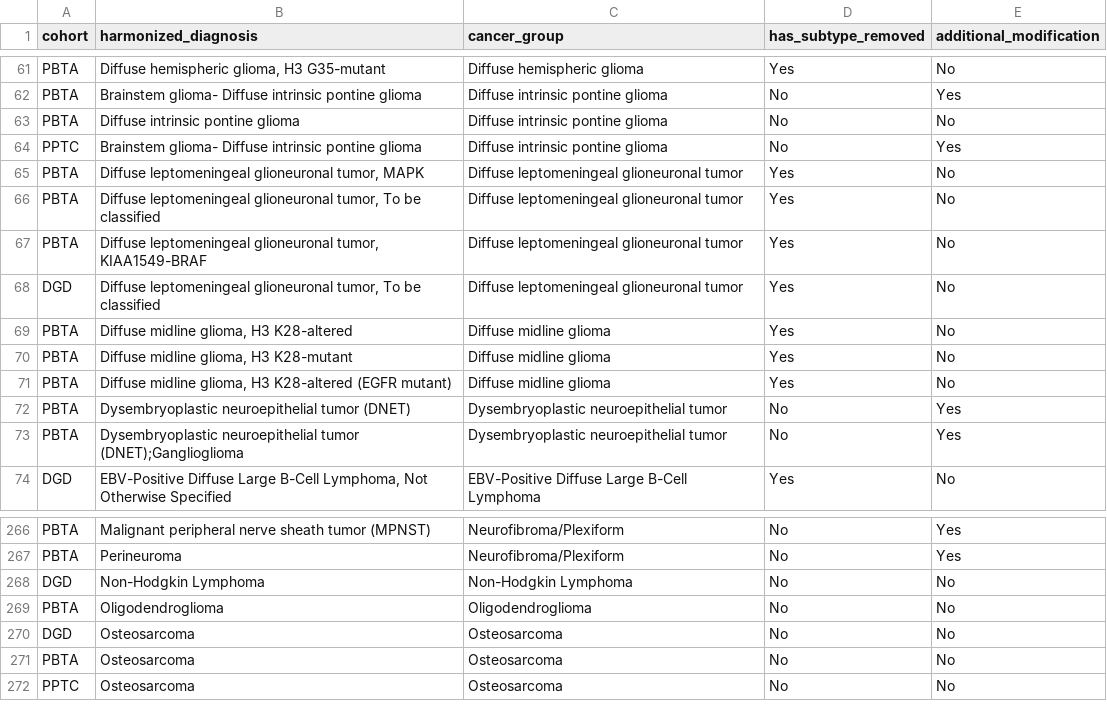
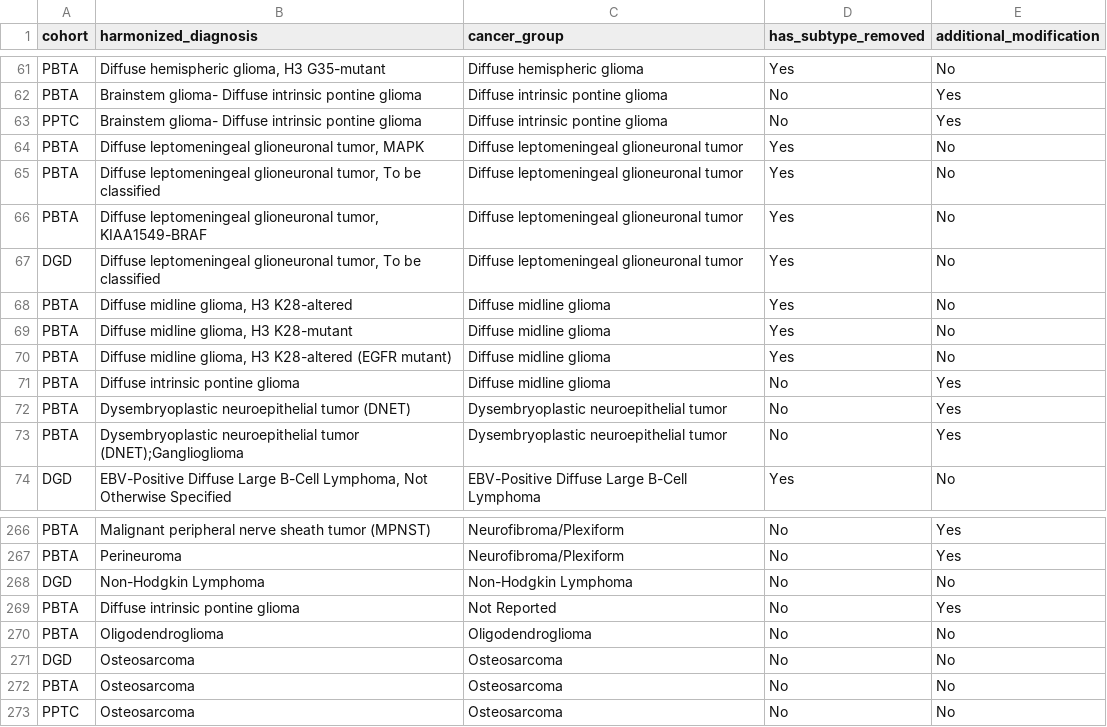
Before and after one commit to rokitalab/OpenPedCan-analysis, a TSV file: analyses/molecular-subtyping-integrate/results/harmonized_diagnosis_cancer_group_table.tsv, drawn as a sheet; only a part is shown, gaps mark what is left out; removed rows and columns are numbered as before the commit, all else as after; the diff names each change by its address in the sheet, - before the commit and + after, or states it on an @@ line.

```diff
--- a/analyses/molecular-subtyping-integrate/results/harmonized_diagnosis_cancer_group_table.tsv
+++ b/analyses/molecular-subtyping-integrate/results/harmonized_diagnosis_cancer_group_table.tsv
-row 63: PBTA | Diffuse intrinsic pontine glioma | Diffuse intrinsic pontine glioma | No | No
+row 71: PBTA | Diffuse intrinsic pontine glioma | Diffuse midline glioma | No | Yes
+row 269: PBTA | Diffuse intrinsic pontine glioma | Not Reported | No | Yes
```
Also changed, not shown: analyses/efo-mondo-mapping/results/efo-mondo-map-prefill.tsv, analyses/molecular-subtyping-integrate/results/cancer_group_table_for_README.tsv, 4 other files.
